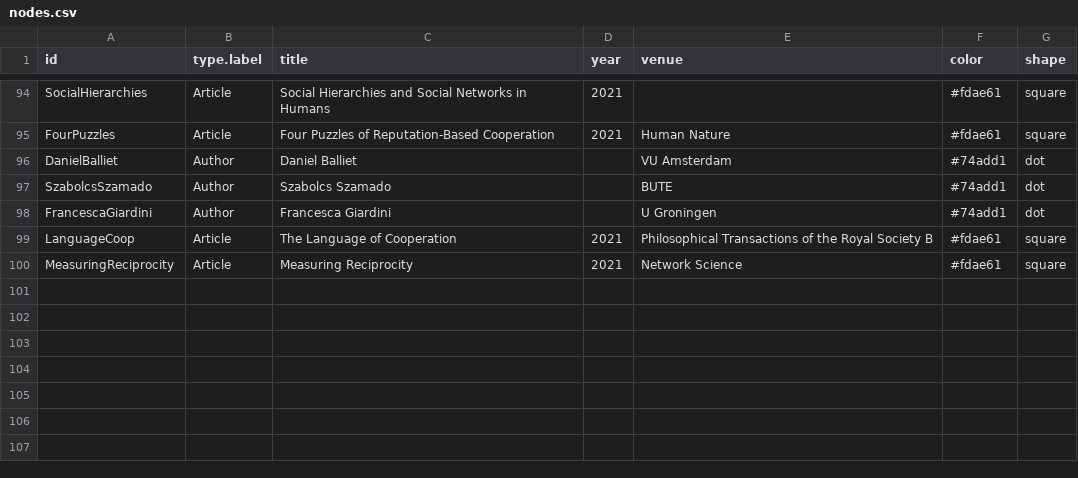
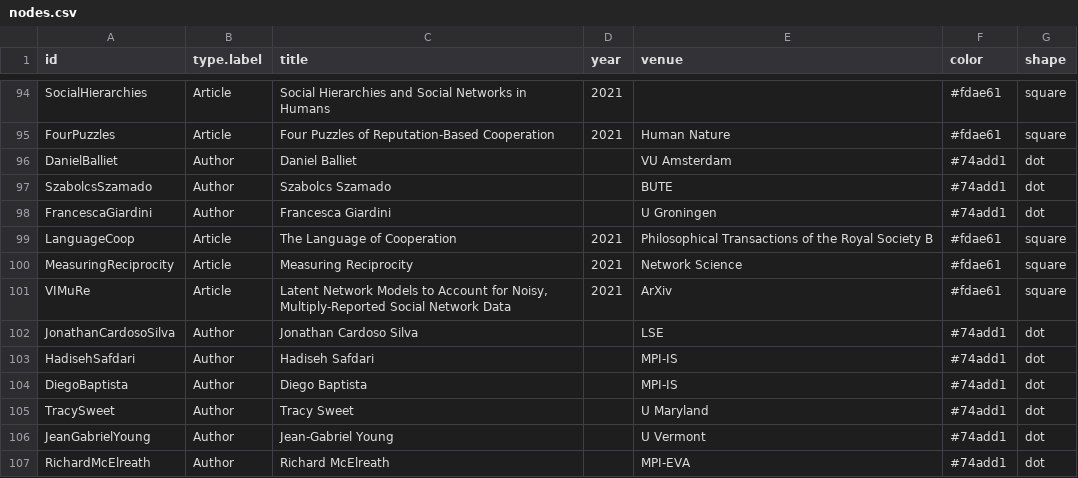
Before and after one commit to eapower/eapower.github.io, a CSV file: nodes.csv, drawn as a sheet; only a part is shown, gaps mark what is left out; the diff names each change by its address in the sheet, - before the commit and + after, or states it on an @@ line.

```diff
--- a/nodes.csv
+++ b/nodes.csv
+row 101: VIMuRe | Article | Latent Network Models to Account for Noisy, Multiply-Reported Social Network Data | 2021 | ArXiv | #fdae61 | square
+row 102: JonathanCardosoSilva | Author | Jonathan Cardoso Silva |  | LSE | #74add1 | dot
+row 103: HadisehSafdari | Author | Hadiseh Safdari |  | MPI-IS | #74add1 | dot
+row 104: DiegoBaptista | Author | Diego Baptista |  | MPI-IS | #74add1 | dot
+row 105: TracySweet | Author | Tracy Sweet |  | U Maryland | #74add1 | dot
+row 106: JeanGabrielYoung | Author | Jean-Gabriel Young |  | U Vermont | #74add1 | dot
+row 107: RichardMcElreath | Author | Richard McElreath |  | MPI-EVA | #74add1 | dot
```
Also changed, not shown: edges.csv, 3 other files.
